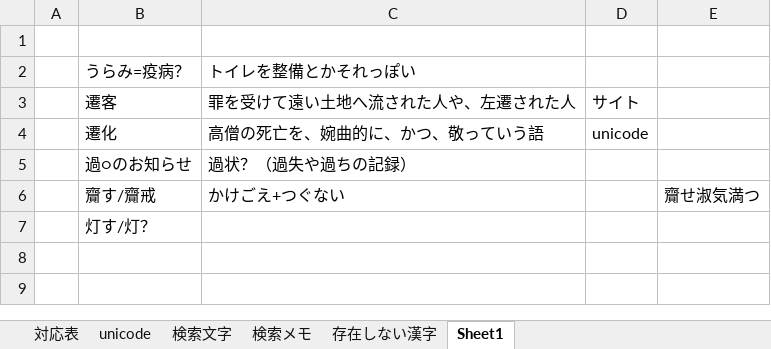
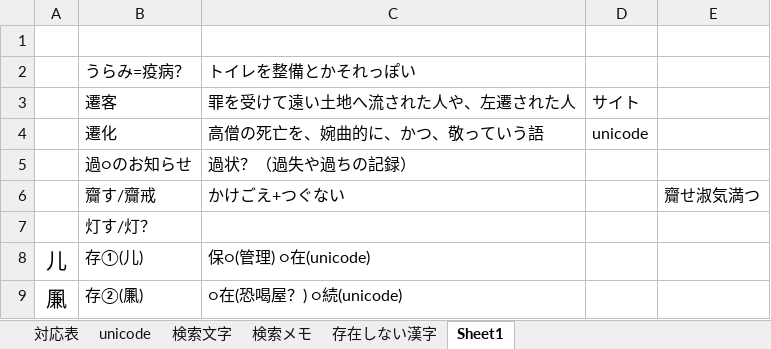
Before and after one commit to ayashiroooo/okechika-henkan, an Excel workbook: 桶文字対応表 from MAKU.xlsx, sheet Sheet1, drawn as a sheet; values as stored, in another font and other column widths than the file's, no borders; conditional formats not drawn; the diff names each change by its address in the sheet, - before the commit and + after, or states it on an @@ line.

```diff
--- a/桶文字対応表 from MAKU.xlsx (sheet Sheet1)
+++ b/桶文字対応表 from MAKU.xlsx (sheet Sheet1)
+row 8: 儿 | 存①(儿) | 保○(管理) ○在(unicode)
+row 9: 凲 | 存②(凲) | ○在(恐喝屋？) ○続(unicode)
```
Also changed, not shown: sheet 対応表, sheet 検索メモ, sheet unicode, sheet 存在しない漢字, 2 other files.
